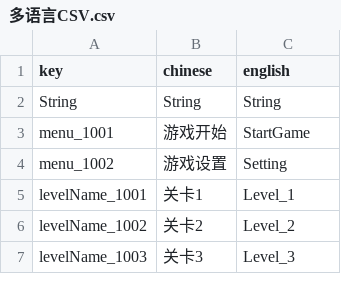
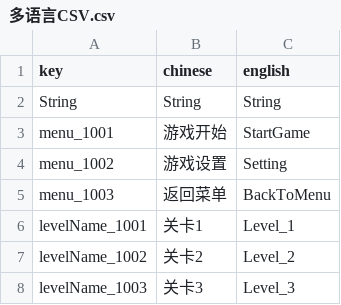
Before and after one commit to luozhiyang05/TurnBasedGame, a CSV file: Assets/Resources/CSV/多语言CSV.csv, drawn as a sheet; only a part is shown.

```diff
--- a/Assets/Resources/CSV/多语言CSV.csv
+++ b/Assets/Resources/CSV/多语言CSV.csv
@@ -4,2 +4,3 @@ menu_1001,游戏开始,StartGame
 menu_1002,游戏设置,Setting
+menu_1003,返回菜单,BackToMenu
 levelName_1001,关卡1,Level_1
```
Also changed, not shown: 5 other files.
